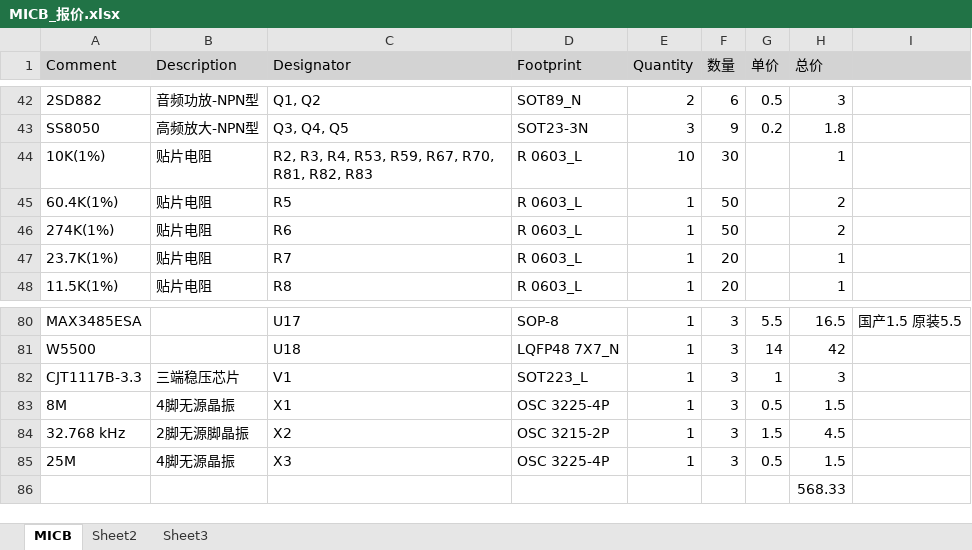
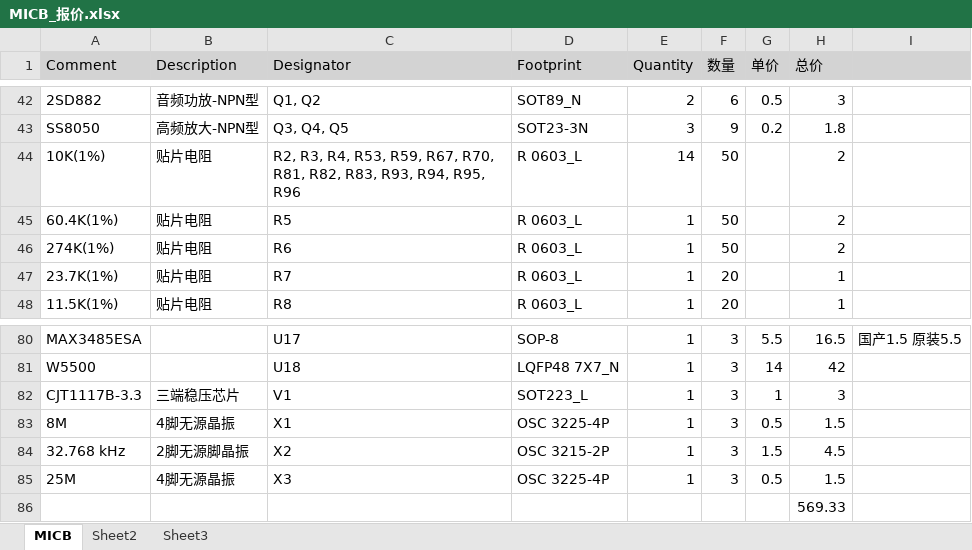
Before and after one commit to TempleLv/MICB, an Excel workbook: hardware/PROD/MICB_报价.xlsx, sheet MICB, drawn as a sheet; only a part is shown, gaps mark what is left out; values as stored, in another font and other column widths than the file's, no borders; the diff names each change by its address in the sheet, - before the commit and + after, or states it on an @@ line.

```diff
--- a/hardware/PROD/MICB_报价.xlsx (sheet MICB)
+++ b/hardware/PROD/MICB_报价.xlsx (sheet MICB)
-C44 (Designator): …R81, R82, R83
+C44 (Designator): …R81, R82, R83, R93, R94, R95, R96
-E44 (Quantity): 10
+E44 (Quantity): 14
-F44 (数量): 30
+F44 (数量): 50
-H44 (总价): 1
+H44 (总价): 2
-H86 (总价): 568.33
+H86 (总价): 569.33
```
Also changed, not shown: hardware/PROD/MICB.xlsx, hardware/PROD/MICB_报价_org.xlsx, 7 other files.
